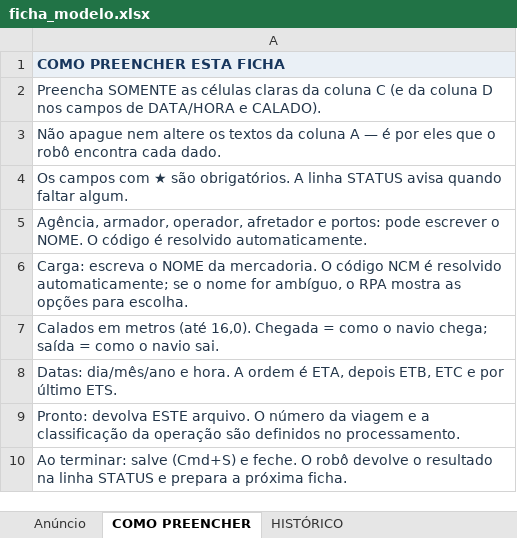
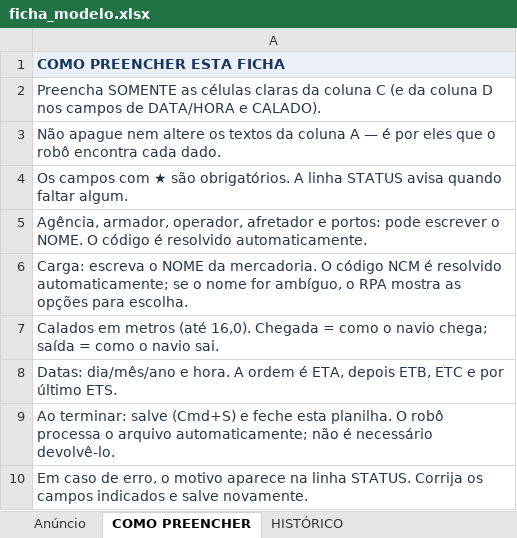
Before and after one commit to Devshady1/RPA-Anuncio-de-Navio, an Excel workbook: src/anuncio_navio/recursos/ficha_modelo.xlsx, sheet COMO PREENCHER, drawn as a sheet; values as stored, in another font and other column widths than the file's, no borders; the diff names each change by its address in the sheet, - before the commit and + after, or states it on an @@ line.

```diff
--- a/src/anuncio_navio/recursos/ficha_modelo.xlsx (sheet COMO PREENCHER)
+++ b/src/anuncio_navio/recursos/ficha_modelo.xlsx (sheet COMO PREENCHER)
-A9: Pronto: devolva ESTE arquivo. O número da viagem e a classificação da operação são definidos no processamento.
+A9: Ao terminar: salve (Cmd+S) e feche esta planilha. O robô processa o arquivo automaticamente; não é necessário devolvê-lo.
-A10: Ao terminar: salve (Cmd+S) e feche. O robô devolve o resultado na linha STATUS e prepara a próxima ficha.
+A10: Em caso de erro, o motivo aparece na linha STATUS. Corrija os campos indicados e salve novamente.
```
Also changed, not shown: 5 other files.
